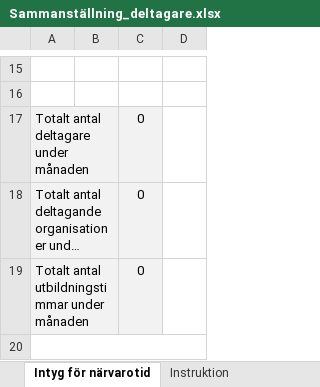
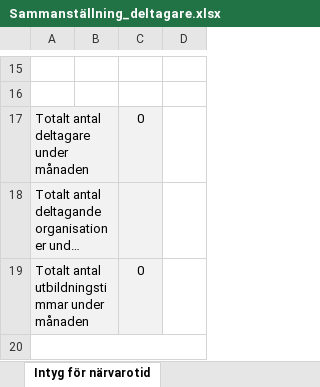
Before and after one commit to DanielMalmgren/Evikomp, an Excel workbook: public/xls-template/Sammanställning_deltagare.xlsx, sheet Intyg för närvarotid, drawn as a sheet; only a part is shown, gaps mark what is left out; long unchanged cells end in …; values as stored, in another font and other column widths than the file's, no borders; the diff names each change by its address in the sheet, - before the commit and + after, or states it on an @@ line.

```diff
--- a/public/xls-template/Sammanställning_deltagare.xlsx (sheet Intyg för närvarotid)
+++ b/public/xls-template/Sammanställning_deltagare.xlsx (sheet Intyg för närvarotid)
-sheet tab: Instruktion
-C18: 0
+C18: (empty)
```
Also changed, not shown: sheet Deltagarförteckning, sheet Register_deltag_organisationer, other sheet tabs, formulas that keep their value, hidden cells, charts or pictures, 1 other file.
